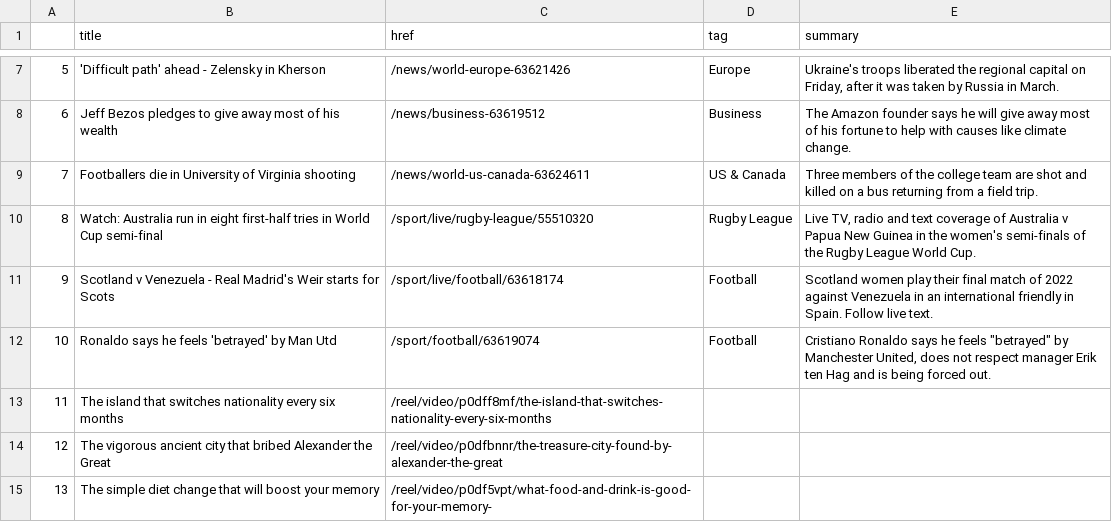
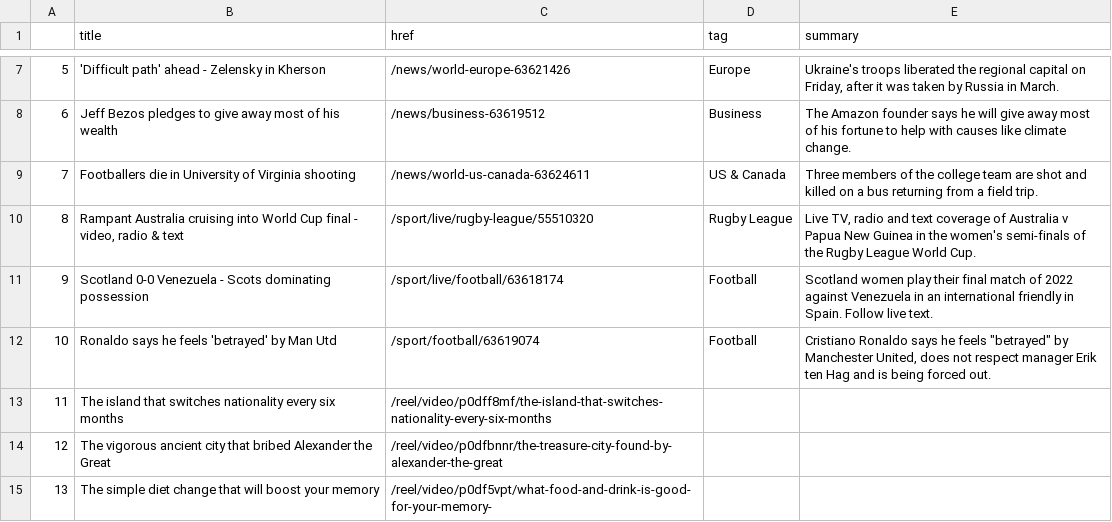
Before and after one commit to zhaoying2931/automatic-scraper, a CSV file: bbc-headlines.csv, drawn as a sheet; only a part is shown, gaps mark what is left out.

```diff
--- a/bbc-headlines.csv
+++ b/bbc-headlines.csv
@@ -9,4 +9,4 @@
 7,Footballers die in University of Virginia shooting,/news/world-us-canada-63624611,US & Canada,Three members of the college team are shot and killed on a bus returning from a field trip.
-8,Watch: Australia run in eight first-half tries in World Cup semi-final,/sport/live/rugby-league/55510320,Rugby League,"Live TV, radio and text coverage of Australia v Papua New Guinea in the women's semi-finals of the Rugby League World Cup."
-9,Scotland v Venezuela - Real Madrid's Weir starts for Scots,/sport/live/football/63618174,Football,Scotland women play their final match of 2022 against Venezuela in an international friendly in Spain. Follow live text.
+8,"Rampant Australia cruising into World Cup final - video, radio & text",/sport/live/rugby-league/55510320,Rugby League,"Live TV, radio and text coverage of Australia v Papua New Guinea in the women's semi-finals of the Rugby League World Cup."
+9,Scotland 0-0 Venezuela - Scots dominating possession,/sport/live/football/63618174,Football,Scotland women play their final match of 2022 against Venezuela in an international friendly in Spain. Follow live text.
 10,Ronaldo says he feels 'betrayed' by Man Utd,/sport/football/63619074,Football,"Cristiano Ronaldo says he feels ""betrayed"" by Manchester United, does not respect manager Erik ten Hag and is being forced out."
```
